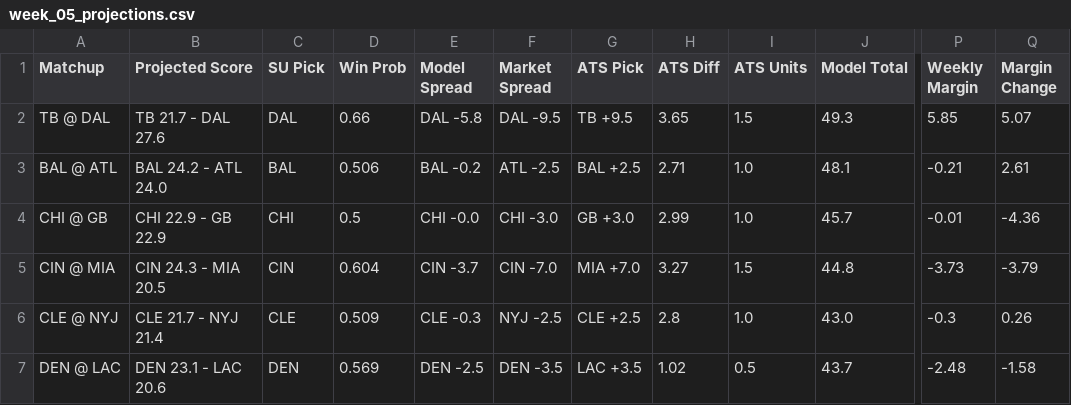
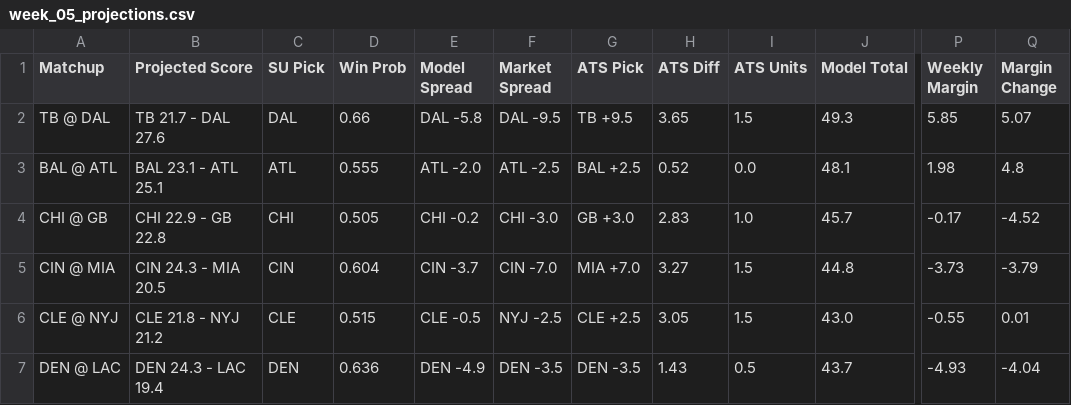
Before and after one commit to ethanfr10/NFL-Season-Projections, a CSV file: weekly_projections/outputs/week_05/week_05_projections.csv, drawn as a sheet; only a part is shown, gaps mark what is left out; the diff covers the shown part only; the diff names each change by its address in the sheet, - before the commit and + after, or states it on an @@ line.

```diff
--- a/weekly_projections/outputs/week_05/week_05_projections.csv
+++ b/weekly_projections/outputs/week_05/week_05_projections.csv
-B3 (Projected Score): BAL 24.2 - ATL 24.0
+B3 (Projected Score): BAL 23.1 - ATL 25.1
-C3 (SU Pick): BAL
+C3 (SU Pick): ATL
-D3 (Win Prob): 0.506
+D3 (Win Prob): 0.555
-E3 (Model Spread): BAL -0.2
+E3 (Model Spread): ATL -2.0
-H3 (ATS Diff): 2.71
+H3 (ATS Diff): 0.52
-I3 (ATS Units): 1.0
+I3 (ATS Units): 0.0
-P3 (Weekly Margin): -0.21
+P3 (Weekly Margin): 1.98
-Q3 (Margin Change): 2.61
+Q3 (Margin Change): 4.8
-B4 (Projected Score): CHI 22.9 - GB 22.9
+B4 (Projected Score): CHI 22.9 - GB 22.8
-D4 (Win Prob): 0.5
+D4 (Win Prob): 0.505
-E4 (Model Spread): CHI -0.0
+E4 (Model Spread): CHI -0.2
-H4 (ATS Diff): 2.99
+H4 (ATS Diff): 2.83
-P4 (Weekly Margin): -0.01
+P4 (Weekly Margin): -0.17
-Q4 (Margin Change): -4.36
+Q4 (Margin Change): -4.52
-B6 (Projected Score): CLE 21.7 - NYJ 21.4
+B6 (Projected Score): CLE 21.8 - NYJ 21.2
-D6 (Win Prob): 0.509
+D6 (Win Prob): 0.515
-E6 (Model Spread): CLE -0.3
+E6 (Model Spread): CLE -0.5
-H6 (ATS Diff): 2.8
+H6 (ATS Diff): 3.05
-I6 (ATS Units): 1.0
+I6 (ATS Units): 1.5
-P6 (Weekly Margin): -0.3
+P6 (Weekly Margin): -0.55
-Q6 (Margin Change): 0.26
+Q6 (Margin Change): 0.01
-B7 (Projected Score): DEN 23.1 - LAC 20.6
+B7 (Projected Score): DEN 24.3 - LAC 19.4
-D7 (Win Prob): 0.569
+D7 (Win Prob): 0.636
-E7 (Model Spread): DEN -2.5
+E7 (Model Spread): DEN -4.9
-G7 (ATS Pick): LAC +3.5
+G7 (ATS Pick): DEN -3.5
-H7 (ATS Diff): 1.02
+H7 (ATS Diff): 1.43
-P7 (Weekly Margin): -2.48
+P7 (Weekly Margin): -4.93
-Q7 (Margin Change): -1.58
+Q7 (Margin Change): -4.04
```
Also changed, not shown: 54 edited cells elsewhere in this file, weekly_projections/outputs/week_05/week_05_biggest_ats_differences.csv, weekly_projections/outputs/week_05/week_05_biggest_projection_changes.csv, 1 other file.
